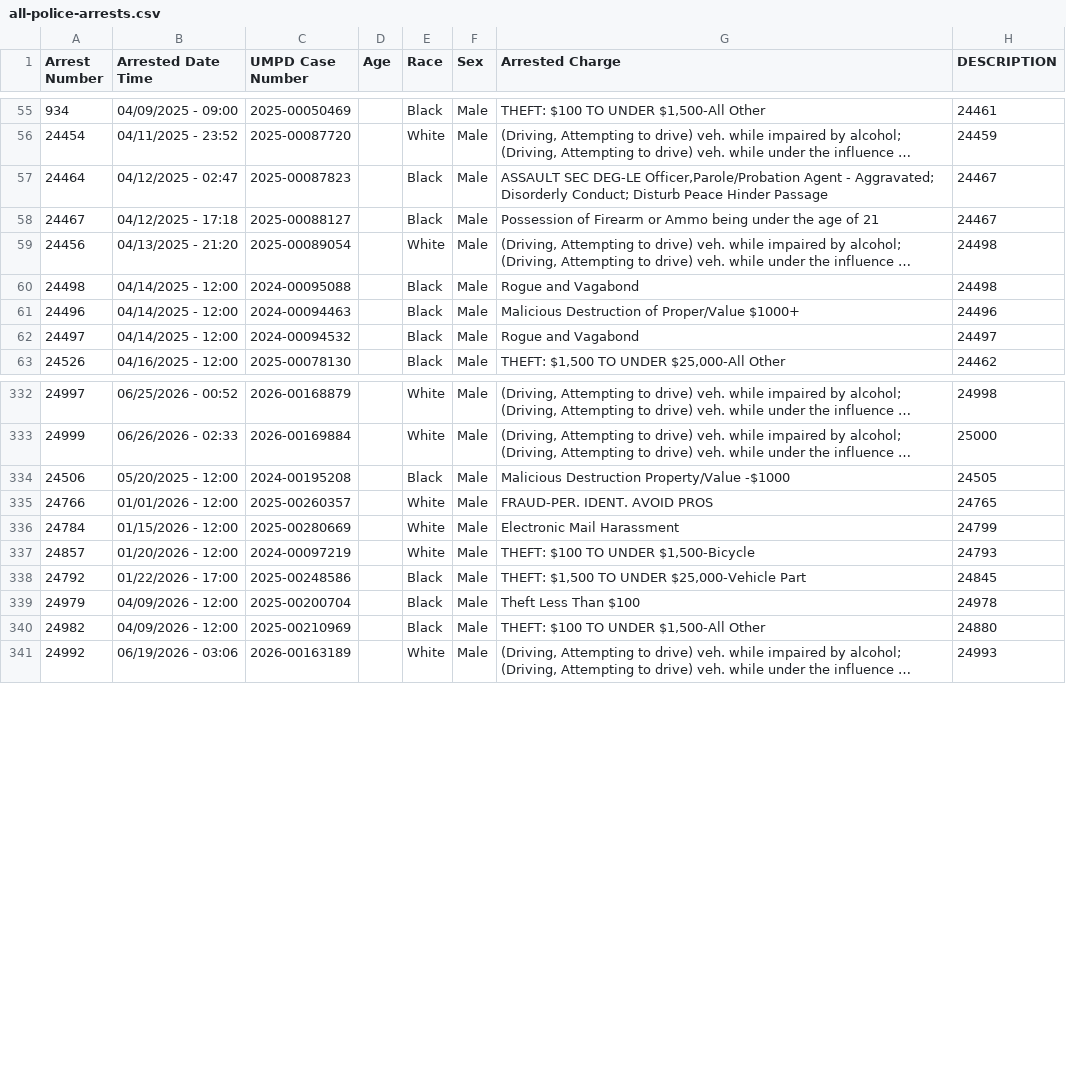
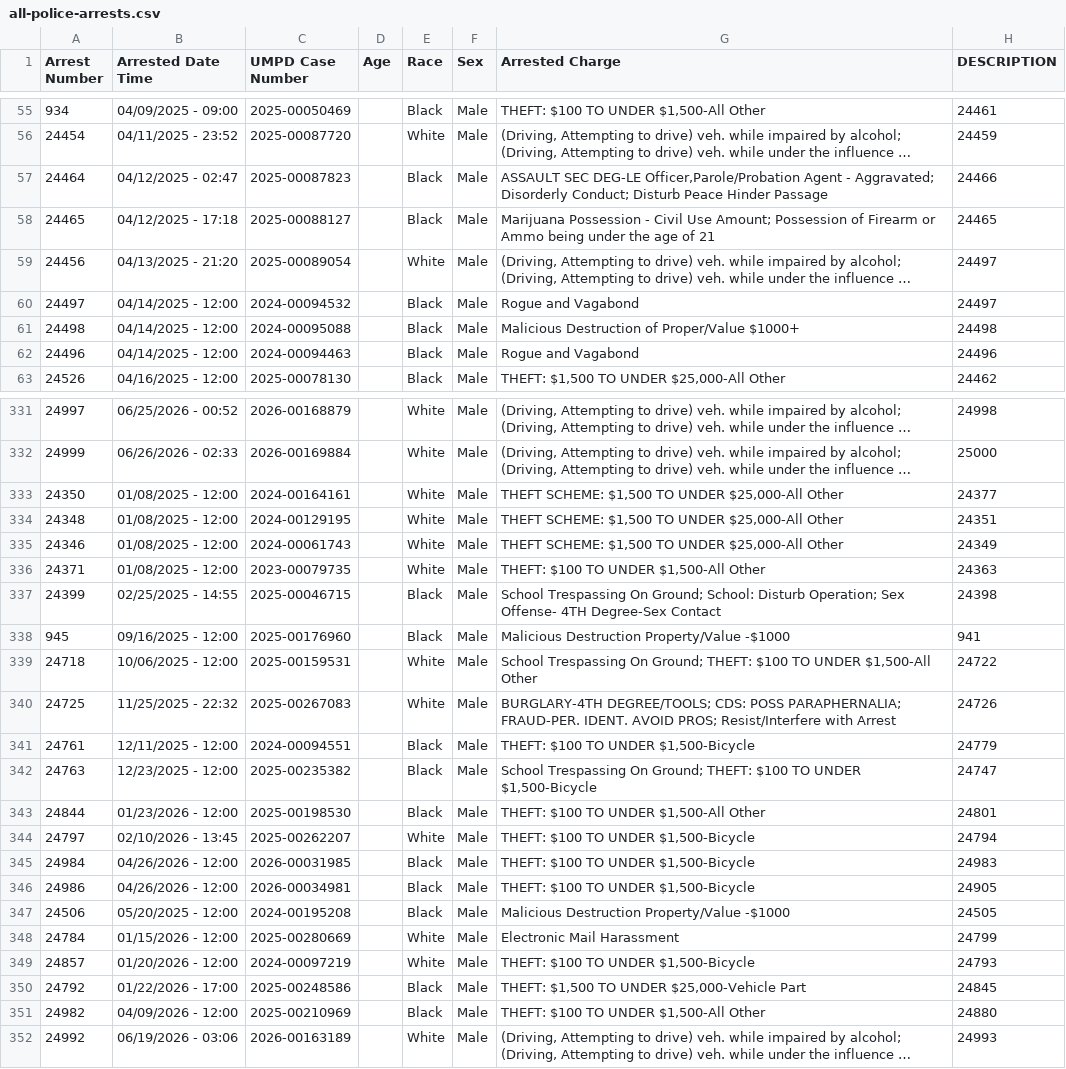
Before and after one commit to dwillis/umpd-logs, a CSV file: data/all-police-arrests.csv, drawn as a sheet; only a part is shown, gaps mark what is left out; long unchanged cells end in …; removed rows and columns are numbered as before the commit, all else as after; the diff covers the shown part only; the diff names each change by its address in the sheet, - before the commit and + after, or states it on an @@ line.

```diff
--- a/data/all-police-arrests.csv
+++ b/data/all-police-arrests.csv
-H57 (DESCRIPTION): 24467
+H57 (DESCRIPTION): 24466
-A58 (Arrest Number): 24467
+A58 (Arrest Number): 24465
-G58 (Arrested Charge): Possession of…
+G58 (Arrested Charge): Marijuana Possession - Civil Use Amount; Possession of…
-H58 (DESCRIPTION): 24467
+H58 (DESCRIPTION): 24465
-H59 (DESCRIPTION): 24498
+H59 (DESCRIPTION): 24497
-row 60: 24498 | 04/14/2025 - 12:00 | 2024-00095088 |  | Black | Male | Rogue and Vagabond | 24498
-row 61: 24496 | 04/14/2025 - 12:00 | 2024-00094463 |  | Black | Male | Malicious Destruction of Proper/Value $1000+ | 24496
+row 61: 24498 | 04/14/2025 - 12:00 | 2024-00095088 |  | Black | Male | Malicious Destruction of Proper/Value $1000+ | 24498
+row 62: 24496 | 04/14/2025 - 12:00 | 2024-00094463 |  | Black | Male | Rogue and Vagabond | 24496
@@ row 8 moved to row 333: 24350 @@
@@ row 9 moved to row 334: 24348 @@
+row 335: 24346 | 01/08/2025 - 12:00 | 2024-00061743 |  | White | Male | THEFT SCHEME: $1,500 TO UNDER $25,000-All Other | 24349
+row 336: 24371 | 01/08/2025 - 12:00 | 2023-00079735 |  | White | Male | THEFT: $100 TO UNDER $1,500-All Other | 24363
@@ row 34 moved to row 337: 24399 @@
@@ row 138 moved to row 338: 945 @@
@@ row 159 moved to row 339: 24718 @@
@@ row 186 moved to row 340: 24725 @@
@@ row 199 moved to row 341: 24761 @@
@@ row 209 moved to row 342: 24763 @@
@@ row 229 moved to row 343: 24844 @@
@@ row 232 moved to row 344: 24797 @@
@@ row 292 moved to row 345: 24984 @@
+row 346: 24986 | 04/26/2026 - 12:00 | 2026-00034981 |  | Black | Male | THEFT: $100 TO UNDER $1,500-Bicycle | 24905
@@ row 335 moved to row 213: 24766 @@
-row 339: 24979 | 04/09/2026 - 12:00 | 2025-00200704 |  | Black | Male | Theft Less Than $100 | 24978
```
Also changed, not shown: 4 added rows, 6 removed rows, 11 moved rows and 42 edited cells elsewhere in this file, 1 other file.
